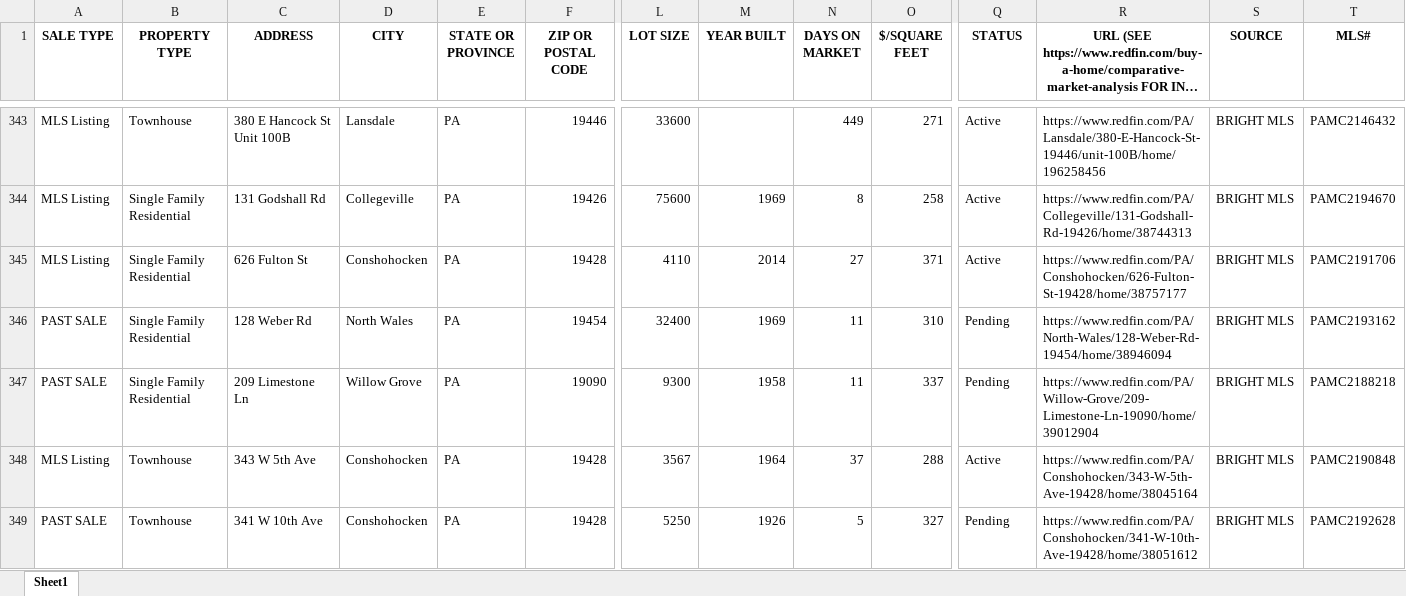
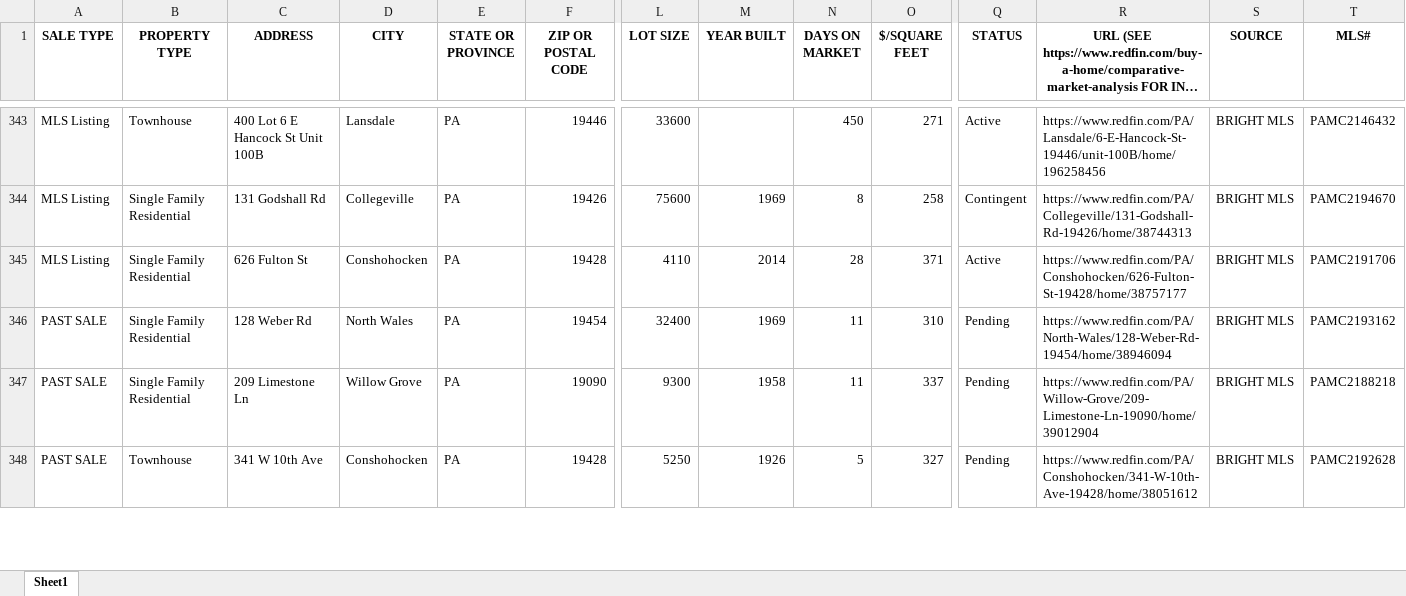
Before and after one commit to Hacker-2004/home-finder, an Excel workbook: homes.xlsx, sheet Sheet1, drawn as a sheet; only a part is shown, gaps mark what is left out; long unchanged cells end in …; values as stored, in another font and other column widths than the file's, no borders; removed rows and columns are numbered as before the commit, all else as after; rows hold the shown columns only; the diff covers the shown part only; the diff names each change by its address in the sheet, - before the commit and + after, or states it on an @@ line.

```diff
--- a/homes.xlsx (sheet Sheet1)
+++ b/homes.xlsx (sheet Sheet1)
-C343 (ADDRESS): 380 E Hancock St Unit 100B
+C343 (ADDRESS): 400 Lot 6 E Hancock St Unit 100B
-N343 (DAYS ON MARKET): 449
+N343 (DAYS ON MARKET): 450
-R343: https://www.redfin.com/PA/Lansdale/380-E-Hancock-St-19446/unit-100B/home/196258456
+R343: https://www.redfin.com/PA/Lansdale/6-E-Hancock-St-19446/unit-100B/home/196258456
-Q344 (STATUS): Active
+Q344 (STATUS): Contingent
-N345 (DAYS ON MARKET): 27
+N345 (DAYS ON MARKET): 28
-row 348: MLS Listing | Townhouse | 343 W 5th Ave | Conshohocken | PA | 19428 | 3567 | 1964 | 37 | 288 | Active | https://www.redfin.com/PA/Conshohocken/343-W-5th-Ave-19428/home/38045164 | BRIGHT MLS | PAMC2190848
```
Also changed, not shown: 19 added rows, 17 removed rows, 1 moved row and 212 edited cells elsewhere in this sheet, 1 other file.
